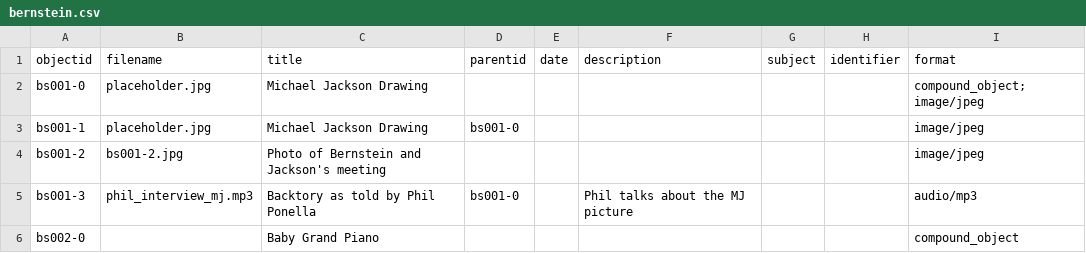
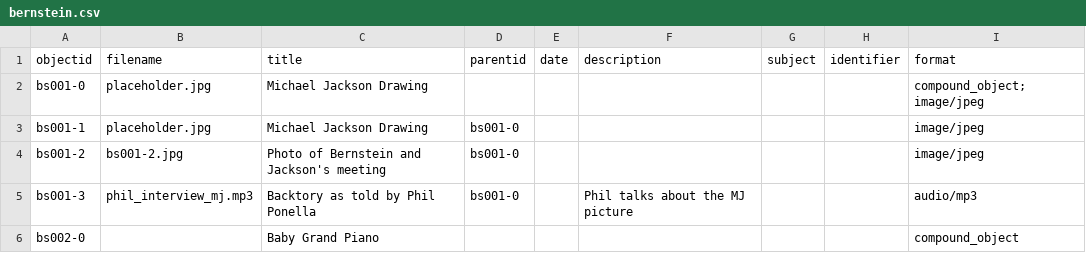
Before and after one commit to ricmarsh/bernsteins-stuff, a CSV file: _data/bernstein.csv, drawn as a sheet; only a part is shown.

Commit message:
Update bernstein.csv

```diff
--- a/_data/bernstein.csv
+++ b/_data/bernstein.csv
@@ -3,3 +3,3 @@ bs001-0,placeholder.jpg,Michael Jackson Drawing,,,,,,compound_object; image/jpeg
 bs001-1,placeholder.jpg,Michael Jackson Drawing,bs001-0,,,,,image/jpeg
-bs001-2,bs001-2.jpg,Photo of Bernstein and Jackson's meeting,,,,,,image/jpeg
+bs001-2,bs001-2.jpg,Photo of Bernstein and Jackson's meeting,bs001-0,,,,,image/jpeg
 bs001-3,phil_interview_mj.mp3,Backtory as told by Phil Ponella,bs001-0,,Phil talks about the MJ picture,,,audio/mp3
```
